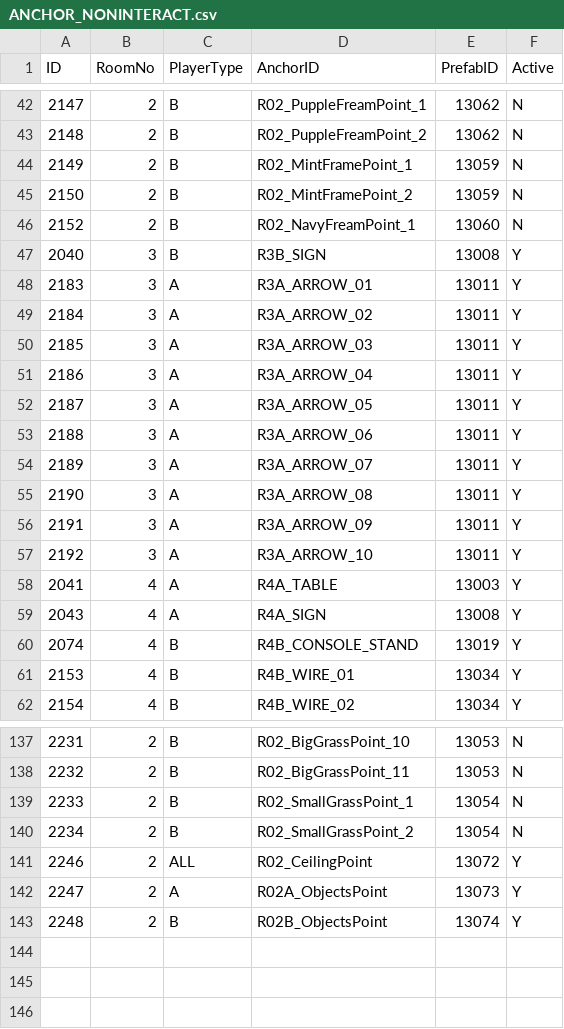
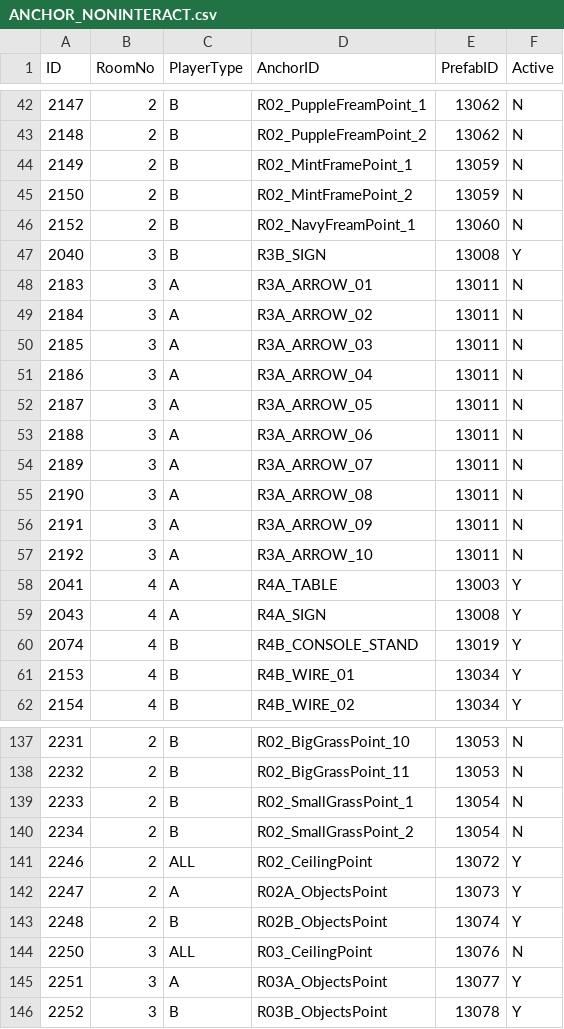
Before and after one commit to lkhwcf-arch/-listen, a CSV file: Assets/11.CSV/ANCHOR_NONINTERACT.csv, drawn as a sheet; only a part is shown, gaps mark what is left out.

```diff
--- a/Assets/11.CSV/ANCHOR_NONINTERACT.csv
+++ b/Assets/11.CSV/ANCHOR_NONINTERACT.csv
@@ -47,12 +47,12 @@
 "2040","3","B","R3B_SIGN","13008","Y"
-"2183","3","A","R3A_ARROW_01","13011","Y"
-"2184","3","A","R3A_ARROW_02","13011","Y"
-"2185","3","A","R3A_ARROW_03","13011","Y"
-"2186","3","A","R3A_ARROW_04","13011","Y"
-"2187","3","A","R3A_ARROW_05","13011","Y"
-"2188","3","A","R3A_ARROW_06","13011","Y"
-"2189","3","A","R3A_ARROW_07","13011","Y"
-"2190","3","A","R3A_ARROW_08","13011","Y"
-"2191","3","A","R3A_ARROW_09","13011","Y"
-"2192","3","A","R3A_ARROW_10","13011","Y"
+"2183","3","A","R3A_ARROW_01","13011","N"
+"2184","3","A","R3A_ARROW_02","13011","N"
+"2185","3","A","R3A_ARROW_03","13011","N"
+"2186","3","A","R3A_ARROW_04","13011","N"
+"2187","3","A","R3A_ARROW_05","13011","N"
+"2188","3","A","R3A_ARROW_06","13011","N"
+"2189","3","A","R3A_ARROW_07","13011","N"
+"2190","3","A","R3A_ARROW_08","13011","N"
+"2191","3","A","R3A_ARROW_09","13011","N"
+"2192","3","A","R3A_ARROW_10","13011","N"
 "2041","4","A","R4A_TABLE","13003","Y"
@@ -143 +143,4 @@
 "2248","2","B","R02B_ObjectsPoint","13074","Y"
+"2250","3","ALL","R03_CeilingPoint","13076","N"
+"2251","3","A","R03A_ObjectsPoint","13077","Y"
+"2252","3","B","R03B_ObjectsPoint","13078","Y"
```
Also changed, not shown: Assets/11.CSV/ANCHOR_INTERACT.csv, Assets/11.CSV/PREFAB.csv, 14 other files.
